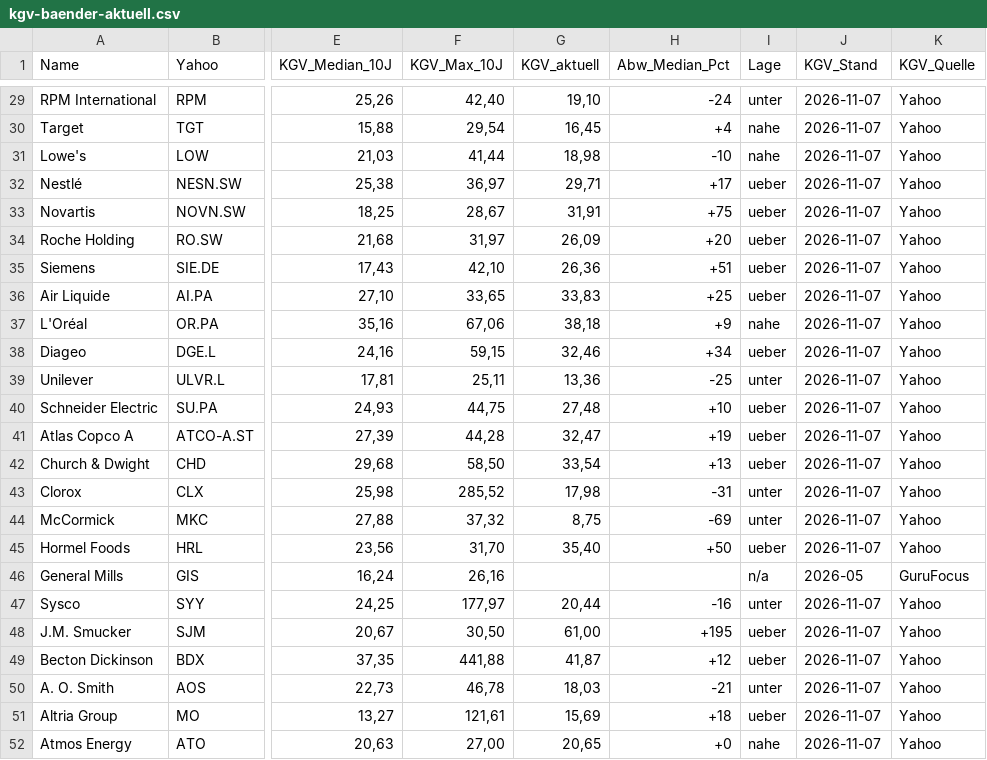
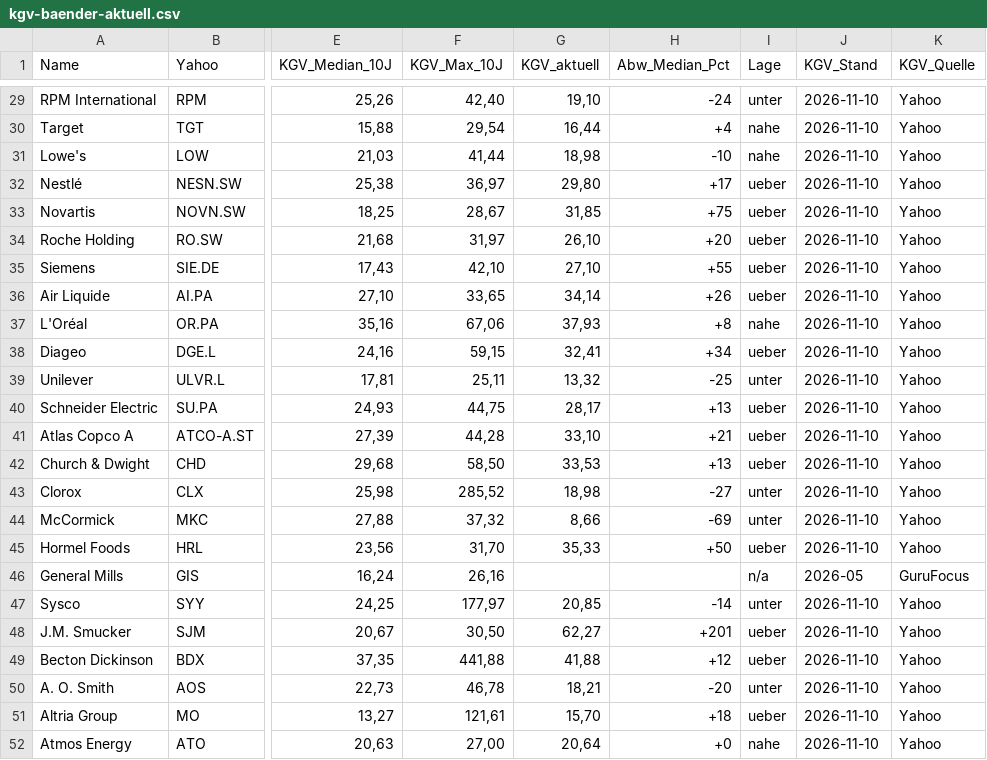
Before and after one commit to Pip2016/DepotApp, a CSV file: data/kgv-baender-aktuell.csv, drawn as a sheet; only a part is shown, gaps mark what is left out; the diff covers the shown part only; the diff names each change by its address in the sheet, - before the commit and + after, or states it on an @@ line.

```diff
--- a/data/kgv-baender-aktuell.csv
+++ b/data/kgv-baender-aktuell.csv
-J29:J45 (KGV_Stand): 2026-11-07
+J29:J45 (KGV_Stand): 2026-11-10
-G30 (KGV_aktuell): 16,45
+G30 (KGV_aktuell): 16,44
-G32 (KGV_aktuell): 29,71
+G32 (KGV_aktuell): 29,80
-G33 (KGV_aktuell): 31,91
+G33 (KGV_aktuell): 31,85
-G34 (KGV_aktuell): 26,09
+G34 (KGV_aktuell): 26,10
-G35 (KGV_aktuell): 26,36
+G35 (KGV_aktuell): 27,10
-H35 (Abw_Median_Pct): +51
+H35 (Abw_Median_Pct): +55
-G36 (KGV_aktuell): 33,83
+G36 (KGV_aktuell): 34,14
-H36 (Abw_Median_Pct): +25
+H36 (Abw_Median_Pct): +26
-G37 (KGV_aktuell): 38,18
+G37 (KGV_aktuell): 37,93
-H37 (Abw_Median_Pct): +9
+H37 (Abw_Median_Pct): +8
-G38 (KGV_aktuell): 32,46
+G38 (KGV_aktuell): 32,41
-G39 (KGV_aktuell): 13,36
+G39 (KGV_aktuell): 13,32
-G40 (KGV_aktuell): 27,48
+G40 (KGV_aktuell): 28,17
-H40 (Abw_Median_Pct): +10
+H40 (Abw_Median_Pct): +13
-G41 (KGV_aktuell): 32,47
+G41 (KGV_aktuell): 33,10
-H41 (Abw_Median_Pct): +19
+H41 (Abw_Median_Pct): +21
-G42 (KGV_aktuell): 33,54
+G42 (KGV_aktuell): 33,53
-G43 (KGV_aktuell): 17,98
+G43 (KGV_aktuell): 18,98
-H43 (Abw_Median_Pct): -31
+H43 (Abw_Median_Pct): -27
-G44 (KGV_aktuell): 8,75
+G44 (KGV_aktuell): 8,66
-G45 (KGV_aktuell): 35,40
+G45 (KGV_aktuell): 35,33
-G47 (KGV_aktuell): 20,44
+G47 (KGV_aktuell): 20,85
-H47 (Abw_Median_Pct): -16
+H47 (Abw_Median_Pct): -14
-J47:J52 (KGV_Stand): 2026-11-07
+J47:J52 (KGV_Stand): 2026-11-10
-G48 (KGV_aktuell): 61,00
+G48 (KGV_aktuell): 62,27
-H48 (Abw_Median_Pct): +195
+H48 (Abw_Median_Pct): +201
-G49 (KGV_aktuell): 41,87
+G49 (KGV_aktuell): 41,88
-G50 (KGV_aktuell): 18,03
+G50 (KGV_aktuell): 18,21
-H50 (Abw_Median_Pct): -21
+H50 (Abw_Median_Pct): -20
-G51 (KGV_aktuell): 15,69
+G51 (KGV_aktuell): 15,70
-G52 (KGV_aktuell): 20,65
+G52 (KGV_aktuell): 20,64
```
Also changed, not shown: 133 edited cells elsewhere in this file.
